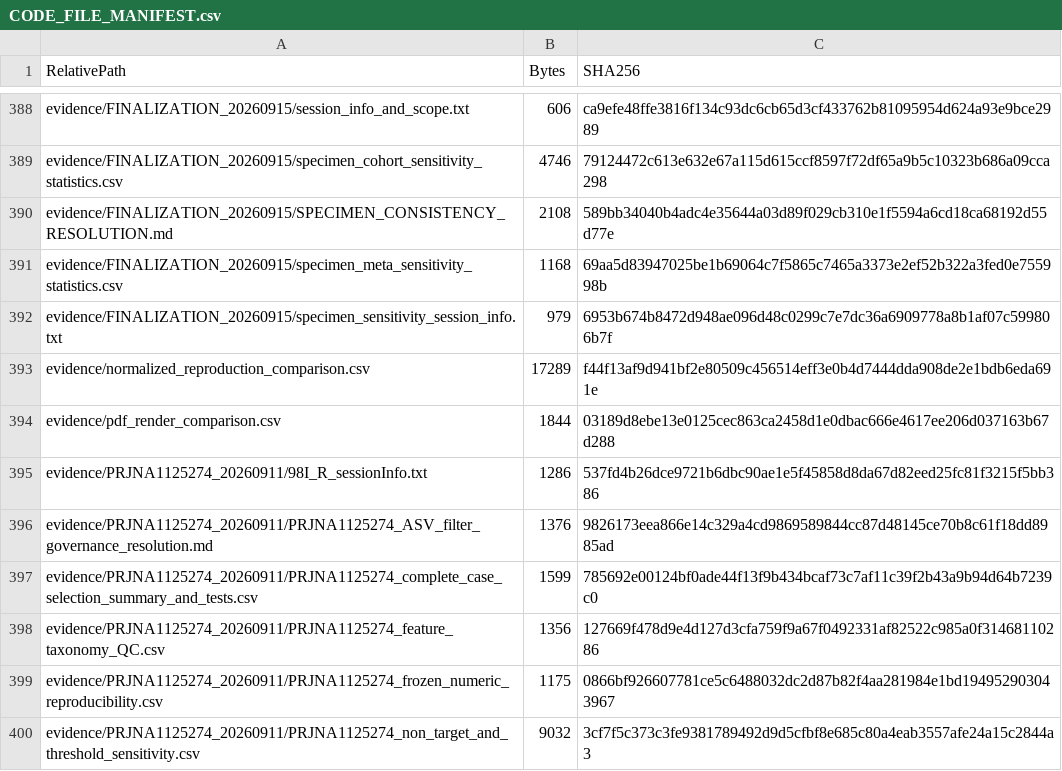
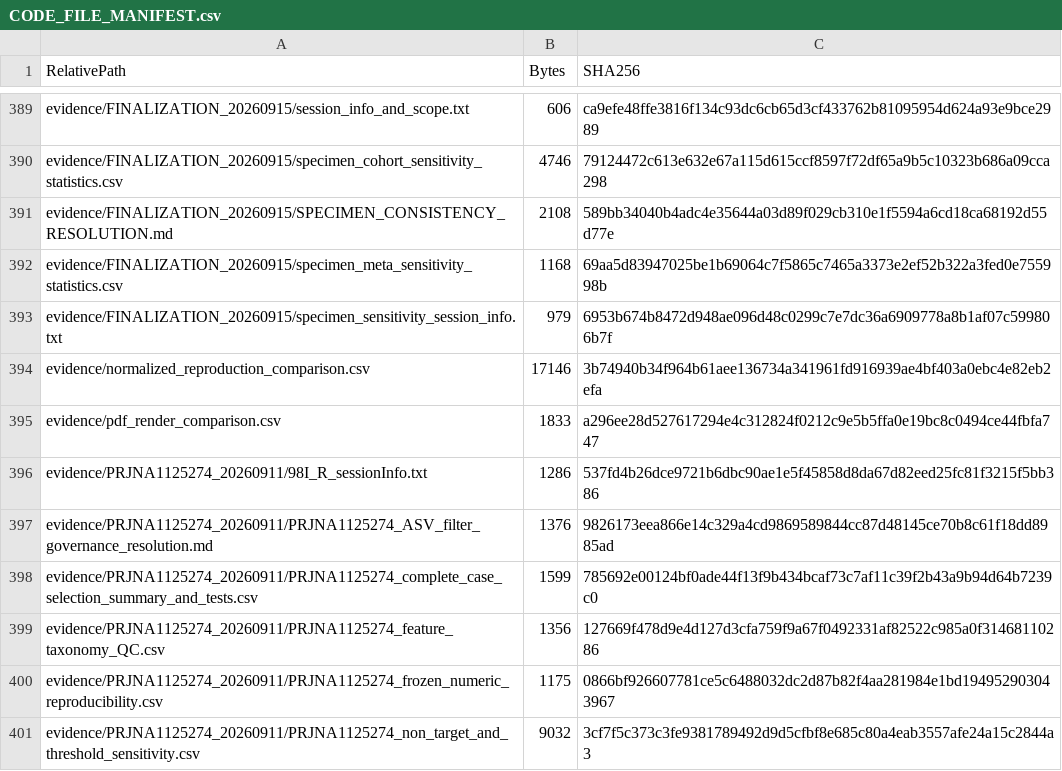
Before and after one commit to lrjmudsee-png/sepsis-critical-illness-microbiome-trajectories, a CSV file: CODE_FILE_MANIFEST.csv, drawn as a sheet; only a part is shown, gaps mark what is left out; the diff covers the shown part only.

```diff
--- a/CODE_FILE_MANIFEST.csv
+++ b/CODE_FILE_MANIFEST.csv
@@ -392,4 +393,4 @@ evidence/FINALIZATION_20260915/specimen_meta_sensitivity_statistics.csv,1168,69a
 evidence/FINALIZATION_20260915/specimen_sensitivity_session_info.txt,979,6953b674b8472d948ae096d48c0299c7e7dc36a6909778a8b1af07c599806b7f
-evidence/normalized_reproduction_comparison.csv,17289,f44f13af9d941bf2e80509c456514eff3e0b4d7444dda908de2e1bdb6eda691e
-evidence/pdf_render_comparison.csv,1844,03189d8ebe13e0125cec863ca2458d1e0dbac666e4617ee206d037163b67d288
+evidence/normalized_reproduction_comparison.csv,17146,3b74940b34f964b61aee136734a341961fd916939ae4bf403a0ebc4e82eb2efa
+evidence/pdf_render_comparison.csv,1833,a296ee28d527617294e4c312824f0212c9e5b5ffa0e19bc8c0494ce44fbfa747
 evidence/PRJNA1125274_20260911/98I_R_sessionInfo.txt,1286,537fd4b26dce9721b6dbc90ae1e5f45858d8da67d82eed25fc81f3215f5bb386
```
Also changed, not shown: 2 added rows and 26 edited cells elsewhere in this file, 10 other files.
